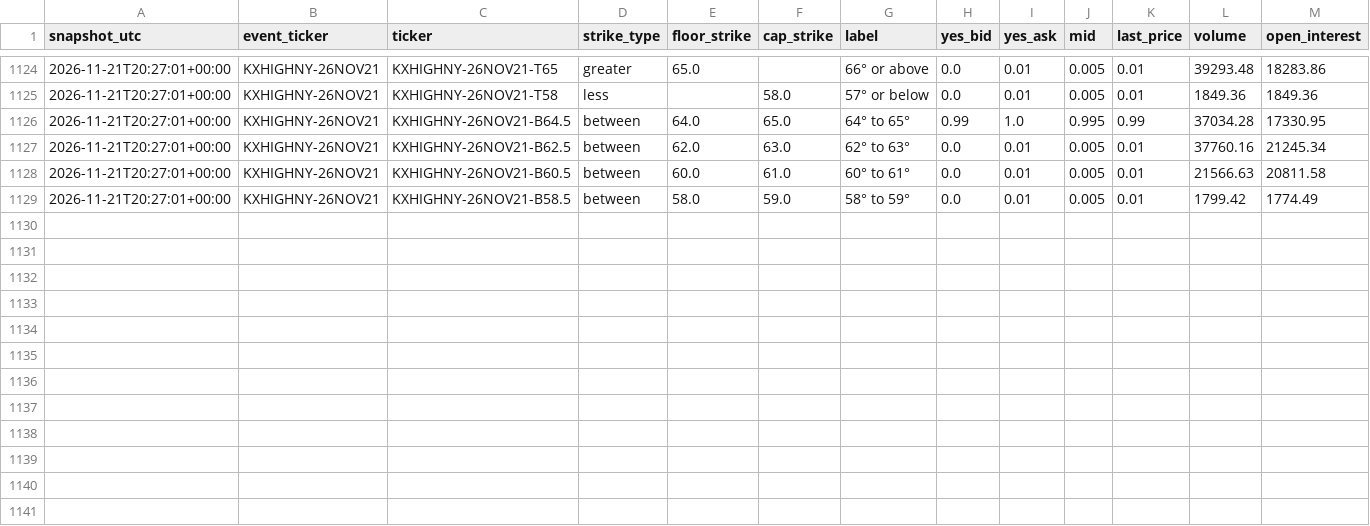
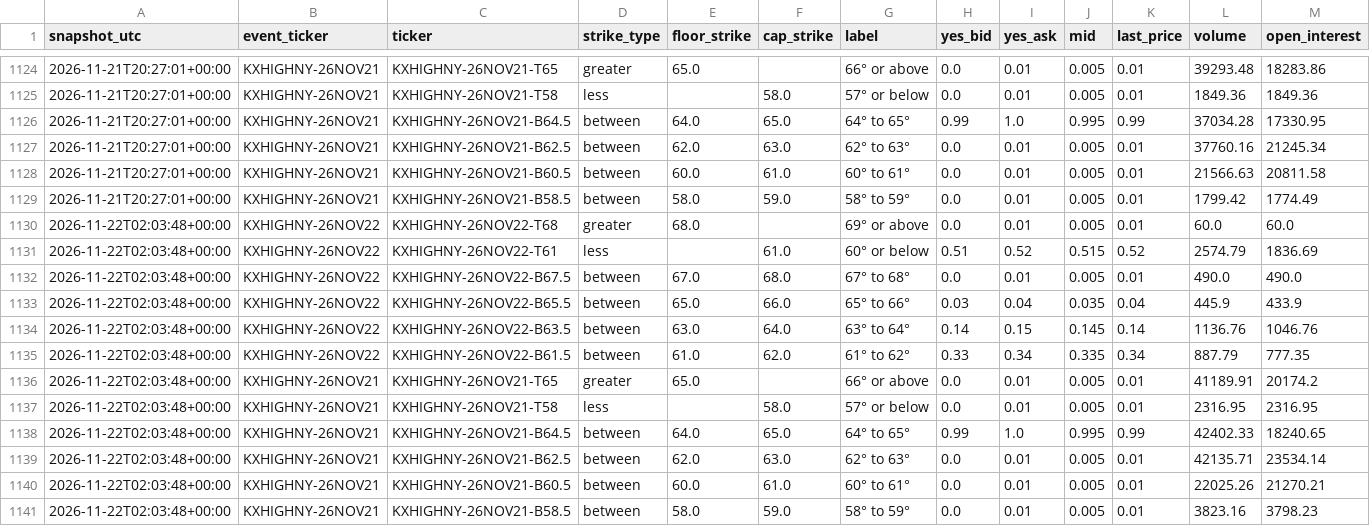
Before and after one commit to mg3647/market-data, a CSV file: data/kalshi/kxhighny_snapshots.csv, drawn as a sheet; only a part is shown, gaps mark what is left out; rows hold the shown columns only; the diff names each change by its address in the sheet, - before the commit and + after, or states it on an @@ line.

```diff
--- a/data/kalshi/kxhighny_snapshots.csv
+++ b/data/kalshi/kxhighny_snapshots.csv
+row 1130: 2026-11-22T02:03:48+00:00 | KXHIGHNY-26NOV22 | KXHIGHNY-26NOV22-T68 | greater | 68.0 |  | 69° or above | 0.0 | 0.01 | 0.005 | 0.01 | 60.0 | 60.0
+row 1131: 2026-11-22T02:03:48+00:00 | KXHIGHNY-26NOV22 | KXHIGHNY-26NOV22-T61 | less |  | 61.0 | 60° or below | 0.51 | 0.52 | 0.515 | 0.52 | 2574.79 | 1836.69
+row 1132: 2026-11-22T02:03:48+00:00 | KXHIGHNY-26NOV22 | KXHIGHNY-26NOV22-B67.5 | between | 67.0 | 68.0 | 67° to 68° | 0.0 | 0.01 | 0.005 | 0.01 | 490.0 | 490.0
+row 1133: 2026-11-22T02:03:48+00:00 | KXHIGHNY-26NOV22 | KXHIGHNY-26NOV22-B65.5 | between | 65.0 | 66.0 | 65° to 66° | 0.03 | 0.04 | 0.035 | 0.04 | 445.9 | 433.9
+row 1134: 2026-11-22T02:03:48+00:00 | KXHIGHNY-26NOV22 | KXHIGHNY-26NOV22-B63.5 | between | 63.0 | 64.0 | 63° to 64° | 0.14 | 0.15 | 0.145 | 0.14 | 1136.76 | 1046.76
+row 1135: 2026-11-22T02:03:48+00:00 | KXHIGHNY-26NOV22 | KXHIGHNY-26NOV22-B61.5 | between | 61.0 | 62.0 | 61° to 62° | 0.33 | 0.34 | 0.335 | 0.34 | 887.79 | 777.35
+row 1136: 2026-11-22T02:03:48+00:00 | KXHIGHNY-26NOV21 | KXHIGHNY-26NOV21-T65 | greater | 65.0 |  | 66° or above | 0.0 | 0.01 | 0.005 | 0.01 | 41189.91 | 20174.2
+row 1137: 2026-11-22T02:03:48+00:00 | KXHIGHNY-26NOV21 | KXHIGHNY-26NOV21-T58 | less |  | 58.0 | 57° or below | 0.0 | 0.01 | 0.005 | 0.01 | 2316.95 | 2316.95
+row 1138: 2026-11-22T02:03:48+00:00 | KXHIGHNY-26NOV21 | KXHIGHNY-26NOV21-B64.5 | between | 64.0 | 65.0 | 64° to 65° | 0.99 | 1.0 | 0.995 | 0.99 | 42402.33 | 18240.65
+row 1139: 2026-11-22T02:03:48+00:00 | KXHIGHNY-26NOV21 | KXHIGHNY-26NOV21-B62.5 | between | 62.0 | 63.0 | 62° to 63° | 0.0 | 0.01 | 0.005 | 0.01 | 42135.71 | 23534.14
+row 1140: 2026-11-22T02:03:48+00:00 | KXHIGHNY-26NOV21 | KXHIGHNY-26NOV21-B60.5 | between | 60.0 | 61.0 | 60° to 61° | 0.0 | 0.01 | 0.005 | 0.01 | 22025.26 | 21270.21
+row 1141: 2026-11-22T02:03:48+00:00 | KXHIGHNY-26NOV21 | KXHIGHNY-26NOV21-B58.5 | between | 58.0 | 59.0 | 58° to 59° | 0.0 | 0.01 | 0.005 | 0.01 | 3823.16 | 3798.23
```
